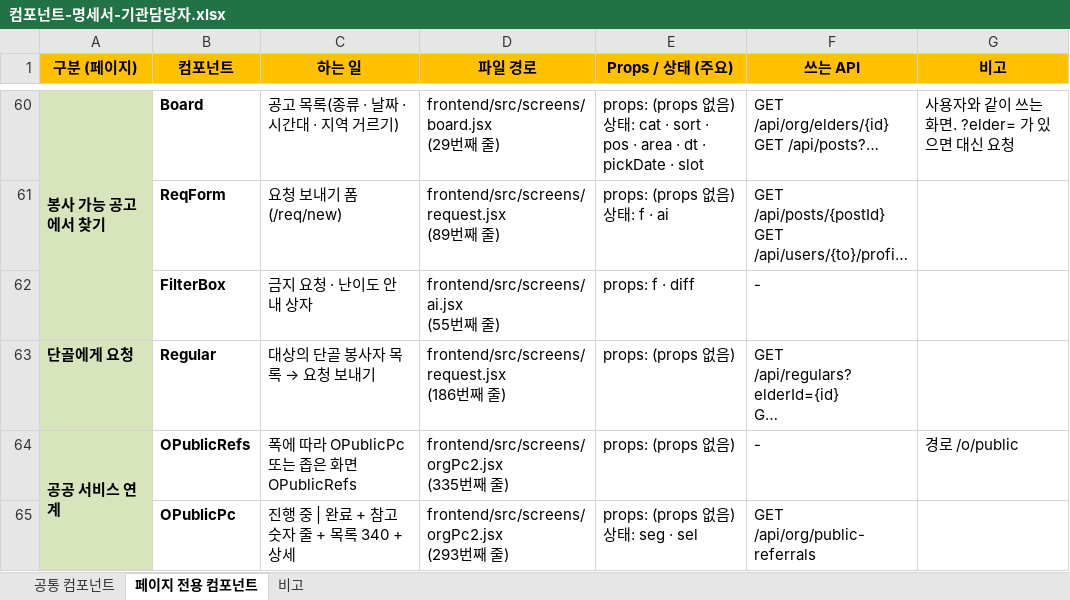
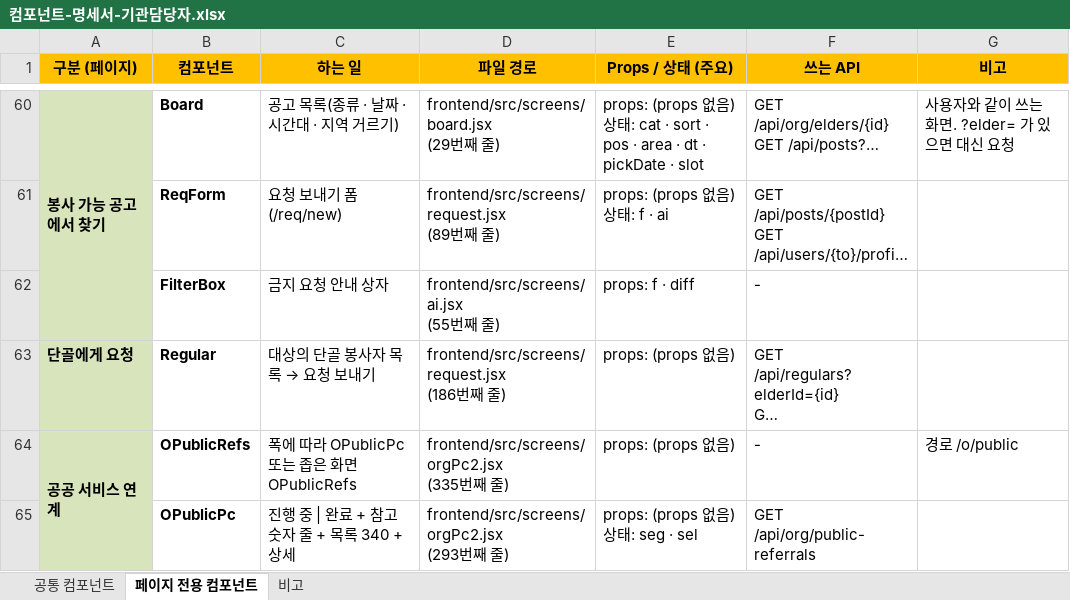
Before and after one commit to seongtae9241/time_saving_prototype, an Excel workbook: docs/산출물/컴포넌트-명세서-기관담당자.xlsx, sheet 페이지 전용 컴포넌트, drawn as a sheet; only a part is shown, gaps mark what is left out; long unchanged cells end in …; values as stored, in another font and other column widths than the file's, no borders; the diff names each change by its address in the sheet, - before the commit and + after, or states it on an @@ line.

```diff
--- a/docs/산출물/컴포넌트-명세서-기관담당자.xlsx (sheet 페이지 전용 컴포넌트)
+++ b/docs/산출물/컴포넌트-명세서-기관담당자.xlsx (sheet 페이지 전용 컴포넌트)
-C62 (하는 일): 금지 요청 · 난이도 안내 상자
+C62 (하는 일): 금지 요청 안내 상자
```
Also changed, not shown: sheet 비고, docs/산출물/기능-명세서-기관담당자.xlsx, 4 other files.
